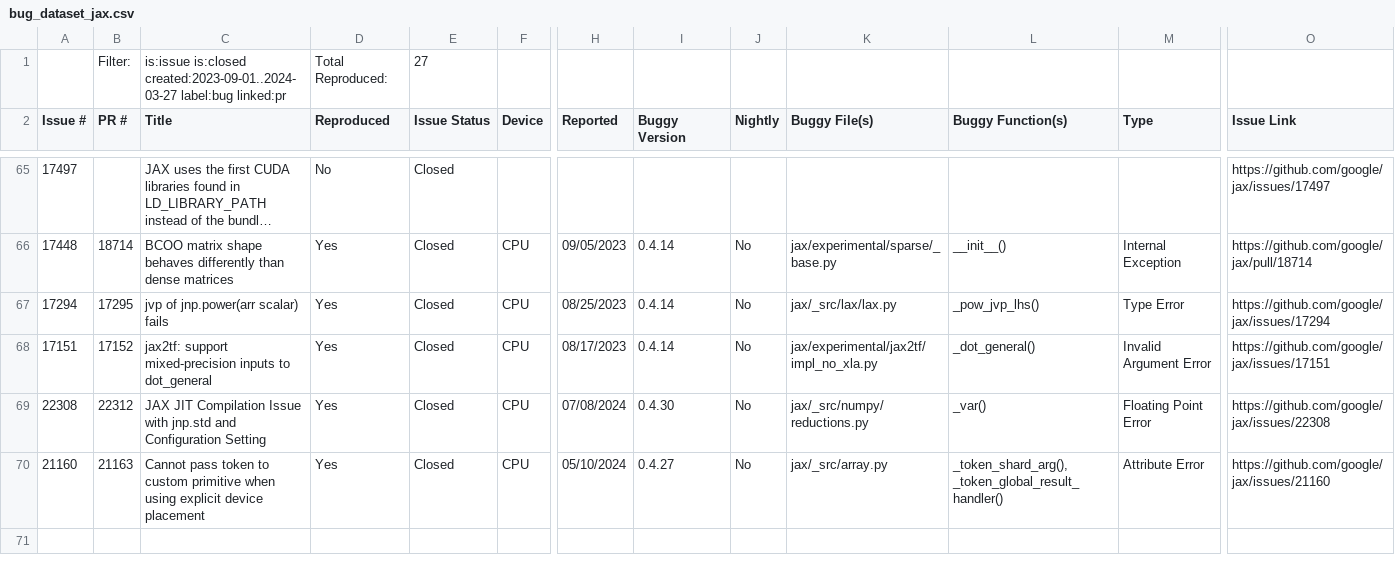
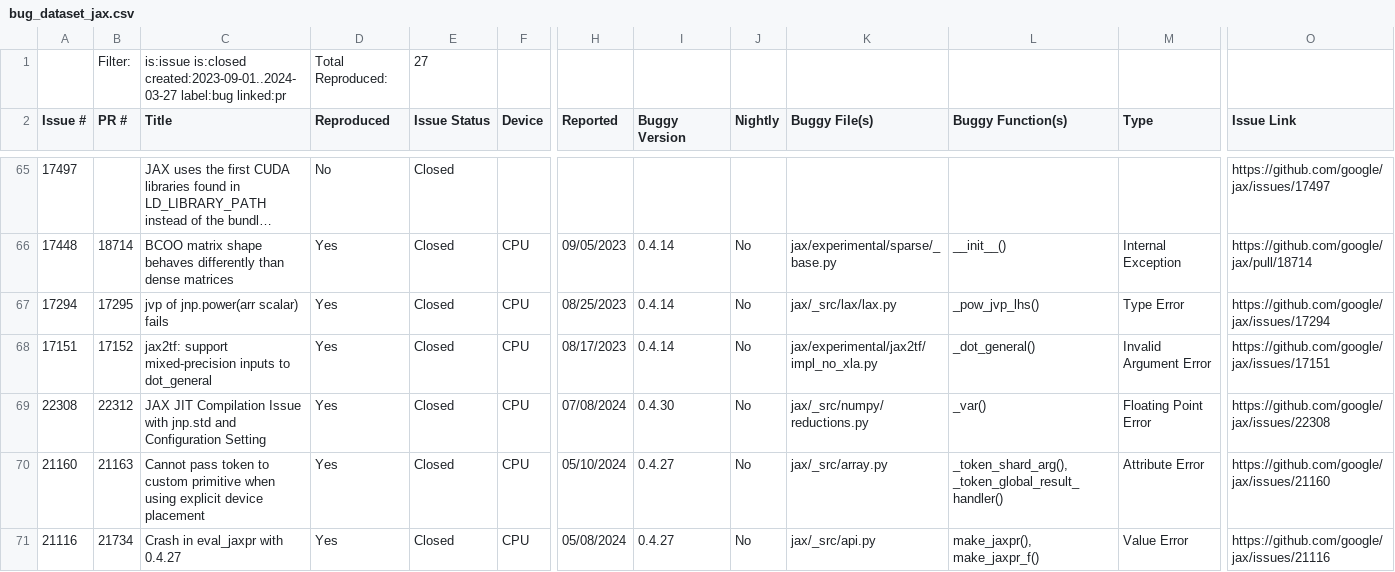
Before and after one commit to ncsu-swat/bugsindlls, a CSV file: bug_dataset_jax.csv, drawn as a sheet; only a part is shown, gaps mark what is left out; long unchanged cells end in …; rows hold the shown columns only; the diff names each change by its address in the sheet, - before the commit and + after, or states it on an @@ line.

Commit message:
Added bug from issue no. 21116 - jax

```diff
--- a/bug_dataset_jax.csv
+++ b/bug_dataset_jax.csv
+row 71: 21116 | 21734 | Crash in eval_jaxpr with 0.4.27 | Yes | Closed | CPU | 05/08/2024 | 0.4.27 | No | jax/_src/api.py | make_jaxpr(), make_jaxpr_f() | Value Error | https://github.com/google/jax/issues/21116
```
Also changed, not shown: 3 other files.
